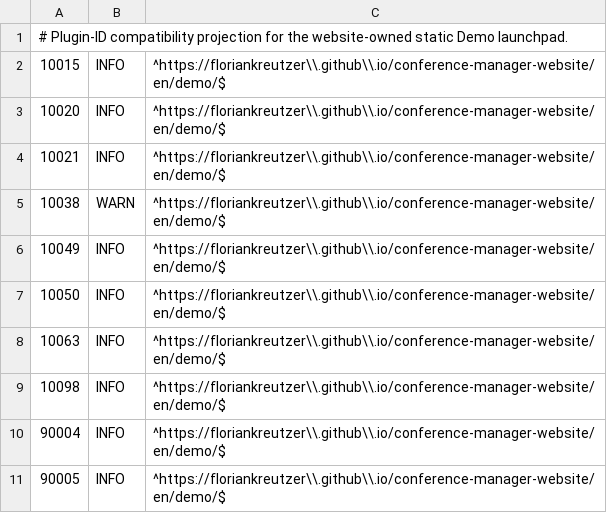
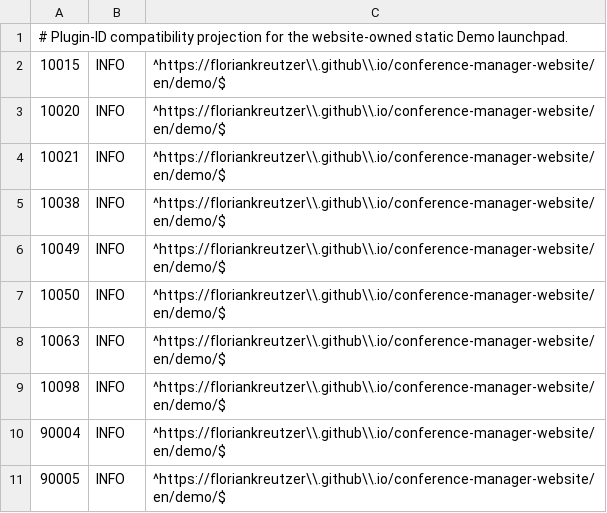
Before and after one commit to floriankreutzer/conference-manager, a TSV file: .zap/static-launchpad-summary.tsv, drawn as a sheet.

Commit message:
security(dast): keep summary compatibility policy informational

```diff
--- a/.zap/static-launchpad-summary.tsv
+++ b/.zap/static-launchpad-summary.tsv
@@ -4,3 +4,3 @@
 10021	INFO	^https://floriankreutzer\\.github\\.io/conference-manager-website/en/demo/$
-10038	WARN	^https://floriankreutzer\\.github\\.io/conference-manager-website/en/demo/$
+10038	INFO	^https://floriankreutzer\\.github\\.io/conference-manager-website/en/demo/$
 10049	INFO	^https://floriankreutzer\\.github\\.io/conference-manager-website/en/demo/$
```
